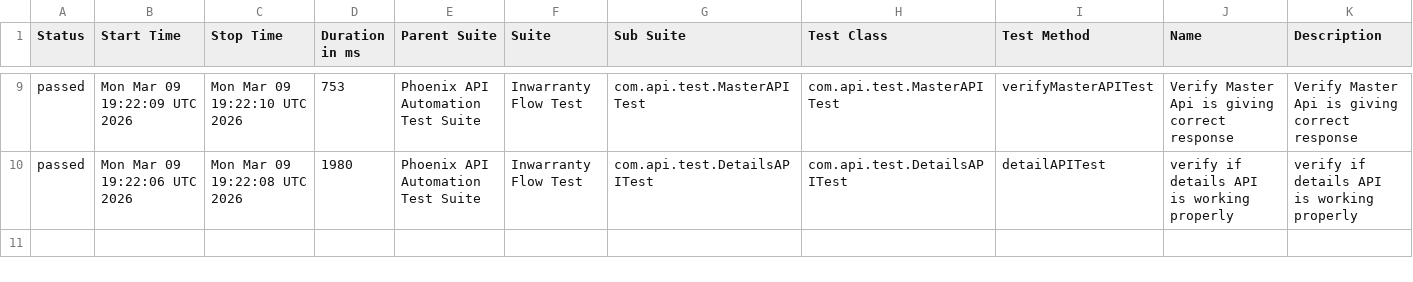
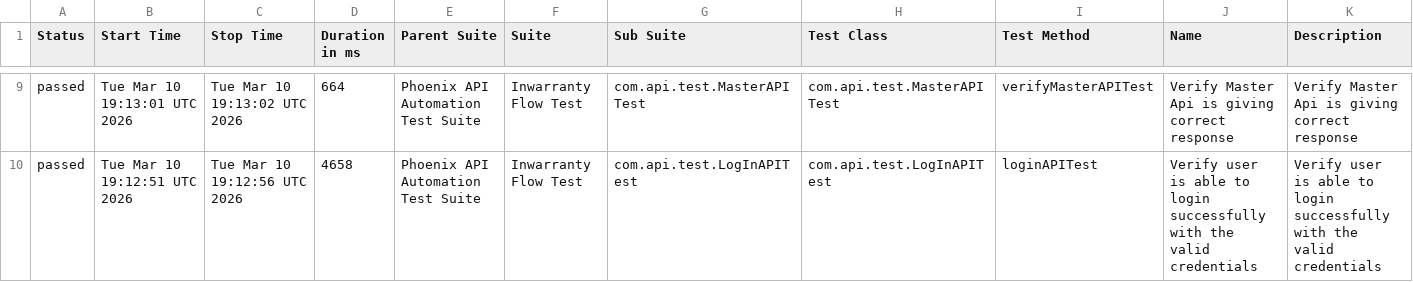
Before and after one commit to sailesh123kumar/PhoenixTestAutomationFramework, a CSV file: data/suites.csv, drawn as a sheet; only a part is shown, gaps mark what is left out; the diff covers the shown part only.

```diff
--- a/data/suites.csv
+++ b/data/suites.csv
@@ -9,2 +9,2 @@
-"passed","Mon Mar 09 19:22:09 UTC 2026","Mon Mar 09 19:22:10 UTC 2026","753","Phoenix API Automation Test Suite","Inwarranty Flow Test","com.api.test.MasterAPITest","com.api.test.MasterAPITest","verifyMasterAPITest","Verify Master Api is giving correct response","Verify Master Api is giving correct response"
-"passed","Mon Mar 09 19:22:06 UTC 2026","Mon Mar 09 19:22:08 UTC 2026","1980","Phoenix API Automation Test Suite","Inwarranty Flow Test","com.api.test.DetailsAPITest","com.api.test.DetailsAPITest","detailAPITest","verify if details API is working properly","verify if details API is working properly"
+"passed","Tue Mar 10 19:13:01 UTC 2026","Tue Mar 10 19:13:02 UTC 2026","664","Phoenix API Automation Test Suite","Inwarranty Flow Test","com.api.test.MasterAPITest","com.api.test.MasterAPITest","verifyMasterAPITest","Verify Master Api is giving correct response","Verify Master Api is giving correct response"
+"passed","Tue Mar 10 19:12:51 UTC 2026","Tue Mar 10 19:12:56 UTC 2026","4658","Phoenix API Automation Test Suite","Inwarranty Flow Test","com.api.test.LogInAPITest","com.api.test.LogInAPITest","loginAPITest","Verify user is able to login successfully with the valid credentials","Verify user is able to login successfully with the valid credentials"
```
Also changed, not shown: 2 added rows, 2 removed rows and 30 edited cells elsewhere in this file, data/behaviors.csv, 56 other files.
